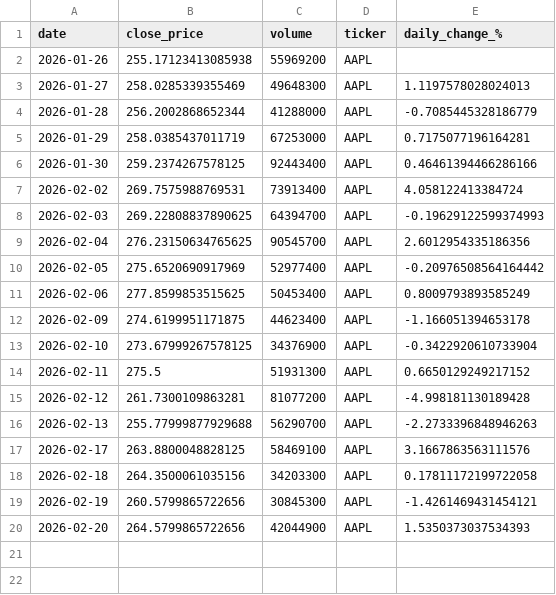
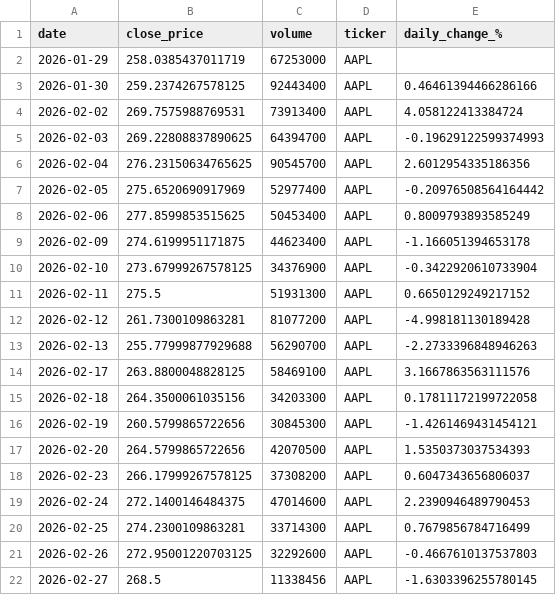
Before and after one commit to anandjaiswar17/Stock-Market-Sentiment-Analyzer, a CSV file: data/AAPL_stock.csv, drawn as a sheet.

```diff
--- a/data/AAPL_stock.csv
+++ b/data/AAPL_stock.csv
@@ -1,6 +1,3 @@
 date,close_price,volume,ticker,daily_change_%
-2026-01-26,255.17123413085938,55969200,AAPL,
-2026-01-27,258.0285339355469,49648300,AAPL,1.1197578028024013
-2026-01-28,256.2002868652344,41288000,AAPL,-0.7085445328186779
-2026-01-29,258.0385437011719,67253000,AAPL,0.7175077196164281
+2026-01-29,258.0385437011719,67253000,AAPL,
 2026-01-30,259.2374267578125,92443400,AAPL,0.46461394466286166
@@ -19,2 +16,7 @@ date,close_price,volume,ticker,daily_change_%
 2026-02-19,260.5799865722656,30845300,AAPL,-1.4261469431454121
-2026-02-20,264.5799865722656,42044900,AAPL,1.5350373037534393
+2026-02-20,264.5799865722656,42070500,AAPL,1.5350373037534393
+2026-02-23,266.17999267578125,37308200,AAPL,0.6047343656806037
+2026-02-24,272.1400146484375,47014600,AAPL,2.2390946489790453
+2026-02-25,274.2300109863281,33714300,AAPL,0.7679856784716499
+2026-02-26,272.95001220703125,32292600,AAPL,-0.4667610137537803
+2026-02-27,268.5,11338456,AAPL,-1.6303396255780145
```
Also changed, not shown: data/AAPL_news.csv, 3 other files.
